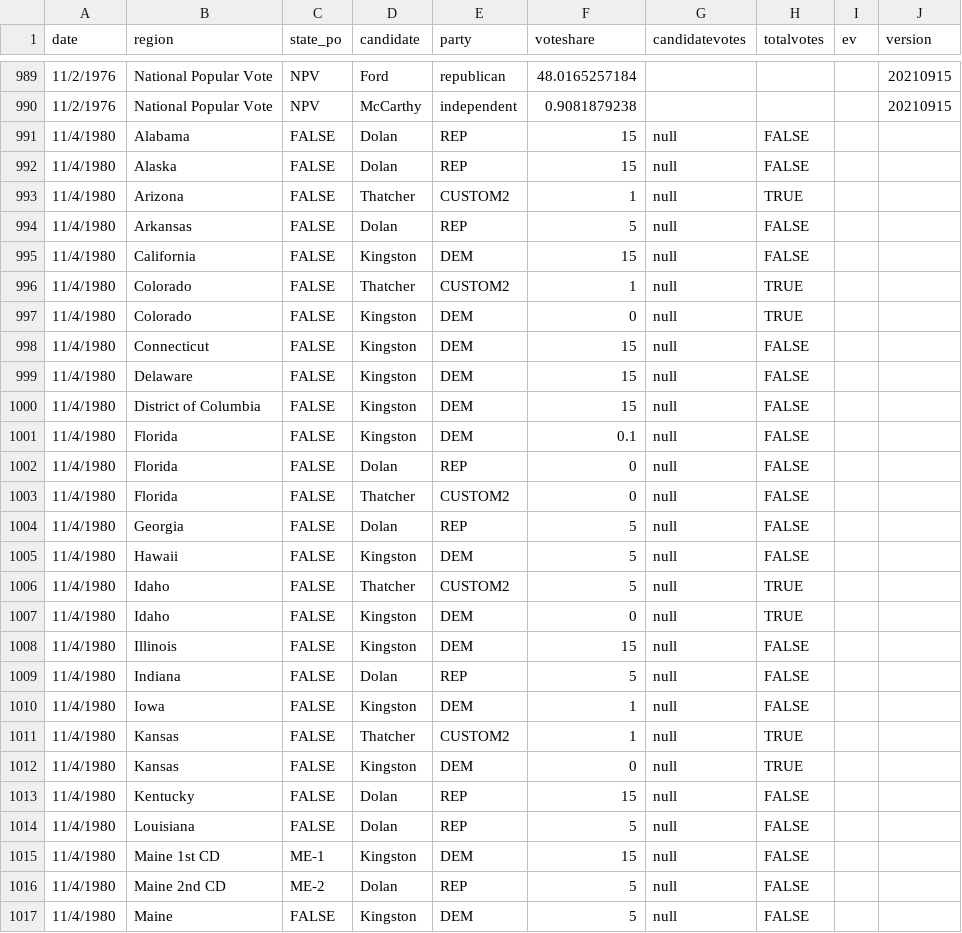
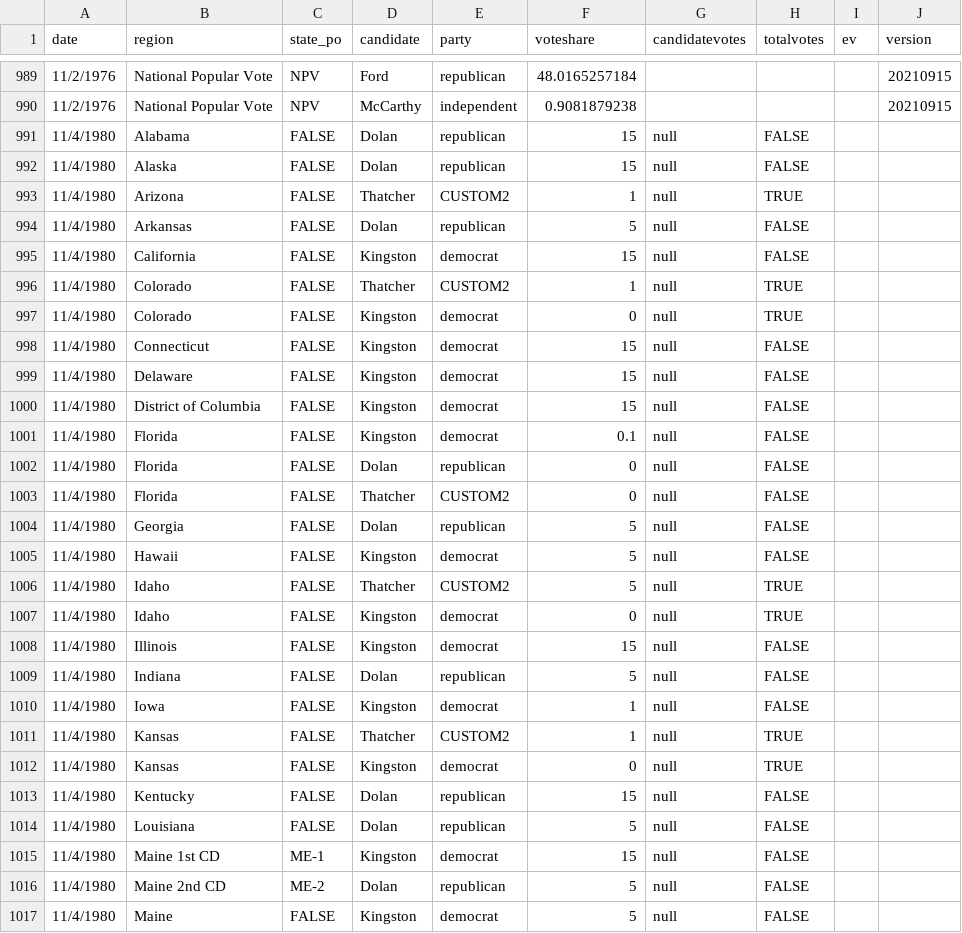
Before and after one commit to clohasmail-max/clohasmail-max.github.io, a CSV file: csv-sources/past-president.csv, drawn as a sheet; only a part is shown, gaps mark what is left out; the diff covers the shown part only.

Commit message:
bbug

```diff
--- a/csv-sources/past-president.csv
+++ b/csv-sources/past-president.csv
@@ -990,28 +990,28 @@ date,region,state_po,candidate,party,voteshare,candidatevotes,totalvotes,ev,vers
 11/2/1976,National Popular Vote,NPV,McCarthy,independent,0.9081879238,,,,20210915
-11/4/1980,Alabama,FALSE,Dolan,REP,15,null,FALSE
-11/4/1980,Alaska,FALSE,Dolan,REP,15,null,FALSE
+11/4/1980,Alabama,FALSE,Dolan,republican,15,null,FALSE
+11/4/1980,Alaska,FALSE,Dolan,republican,15,null,FALSE
 11/4/1980,Arizona,FALSE,Thatcher,CUSTOM2,1,null,TRUE
-11/4/1980,Arkansas,FALSE,Dolan,REP,5,null,FALSE
-11/4/1980,California,FALSE,Kingston,DEM,15,null,FALSE
+11/4/1980,Arkansas,FALSE,Dolan,republican,5,null,FALSE
+11/4/1980,California,FALSE,Kingston,democrat,15,null,FALSE
 11/4/1980,Colorado,FALSE,Thatcher,CUSTOM2,1,null,TRUE
-11/4/1980,Colorado,FALSE,Kingston,DEM,0,null,TRUE
-11/4/1980,Connecticut,FALSE,Kingston,DEM,15,null,FALSE
-11/4/1980,Delaware,FALSE,Kingston,DEM,15,null,FALSE
-11/4/1980,District of Columbia,FALSE,Kingston,DEM,15,null,FALSE
-11/4/1980,Florida,FALSE,Kingston,DEM,0.1,null,FALSE
-11/4/1980,Florida,FALSE,Dolan,REP,0,null,FALSE
+11/4/1980,Colorado,FALSE,Kingston,democrat,0,null,TRUE
+11/4/1980,Connecticut,FALSE,Kingston,democrat,15,null,FALSE
+11/4/1980,Delaware,FALSE,Kingston,democrat,15,null,FALSE
+11/4/1980,District of Columbia,FALSE,Kingston,democrat,15,null,FALSE
+11/4/1980,Florida,FALSE,Kingston,democrat,0.1,null,FALSE
+11/4/1980,Florida,FALSE,Dolan,republican,0,null,FALSE
 11/4/1980,Florida,FALSE,Thatcher,CUSTOM2,0,null,FALSE
-11/4/1980,Georgia,FALSE,Dolan,REP,5,null,FALSE
-11/4/1980,Hawaii,FALSE,Kingston,DEM,5,null,FALSE
+11/4/1980,Georgia,FALSE,Dolan,republican,5,null,FALSE
+11/4/1980,Hawaii,FALSE,Kingston,democrat,5,null,FALSE
 11/4/1980,Idaho,FALSE,Thatcher,CUSTOM2,5,null,TRUE
-11/4/1980,Idaho,FALSE,Kingston,DEM,0,null,TRUE
-11/4/1980,Illinois,FALSE,Kingston,DEM,15,null,FALSE
-11/4/1980,Indiana,FALSE,Dolan,REP,5,null,FALSE
-11/4/1980,Iowa,FALSE,Kingston,DEM,1,null,FALSE
+11/4/1980,Idaho,FALSE,Kingston,democrat,0,null,TRUE
+11/4/1980,Illinois,FALSE,Kingston,democrat,15,null,FALSE
+11/4/1980,Indiana,FALSE,Dolan,republican,5,null,FALSE
+11/4/1980,Iowa,FALSE,Kingston,democrat,1,null,FALSE
 11/4/1980,Kansas,FALSE,Thatcher,CUSTOM2,1,null,TRUE
-11/4/1980,Kansas,FALSE,Kingston,DEM,0,null,TRUE
-11/4/1980,Kentucky,FALSE,Dolan,REP,15,null,FALSE
-11/4/1980,Louisiana,FALSE,Dolan,REP,5,null,FALSE
-11/4/1980,Maine 1st CD,ME-1,Kingston,DEM,15,null,FALSE
-11/4/1980,Maine 2nd CD,ME-2,Dolan,REP,5,null,FALSE
-11/4/1980,Maine,FALSE,Kingston,DEM,5,null,FALSE
+11/4/1980,Kansas,FALSE,Kingston,democrat,0,null,TRUE
+11/4/1980,Kentucky,FALSE,Dolan,republican,15,null,FALSE
+11/4/1980,Louisiana,FALSE,Dolan,republican,5,null,FALSE
+11/4/1980,Maine 1st CD,ME-1,Kingston,democrat,15,null,FALSE
+11/4/1980,Maine 2nd CD,ME-2,Dolan,republican,5,null,FALSE
+11/4/1980,Maine,FALSE,Kingston,democrat,5,null,FALSE
```
Also changed, not shown: 62 edited cells elsewhere in this file.
